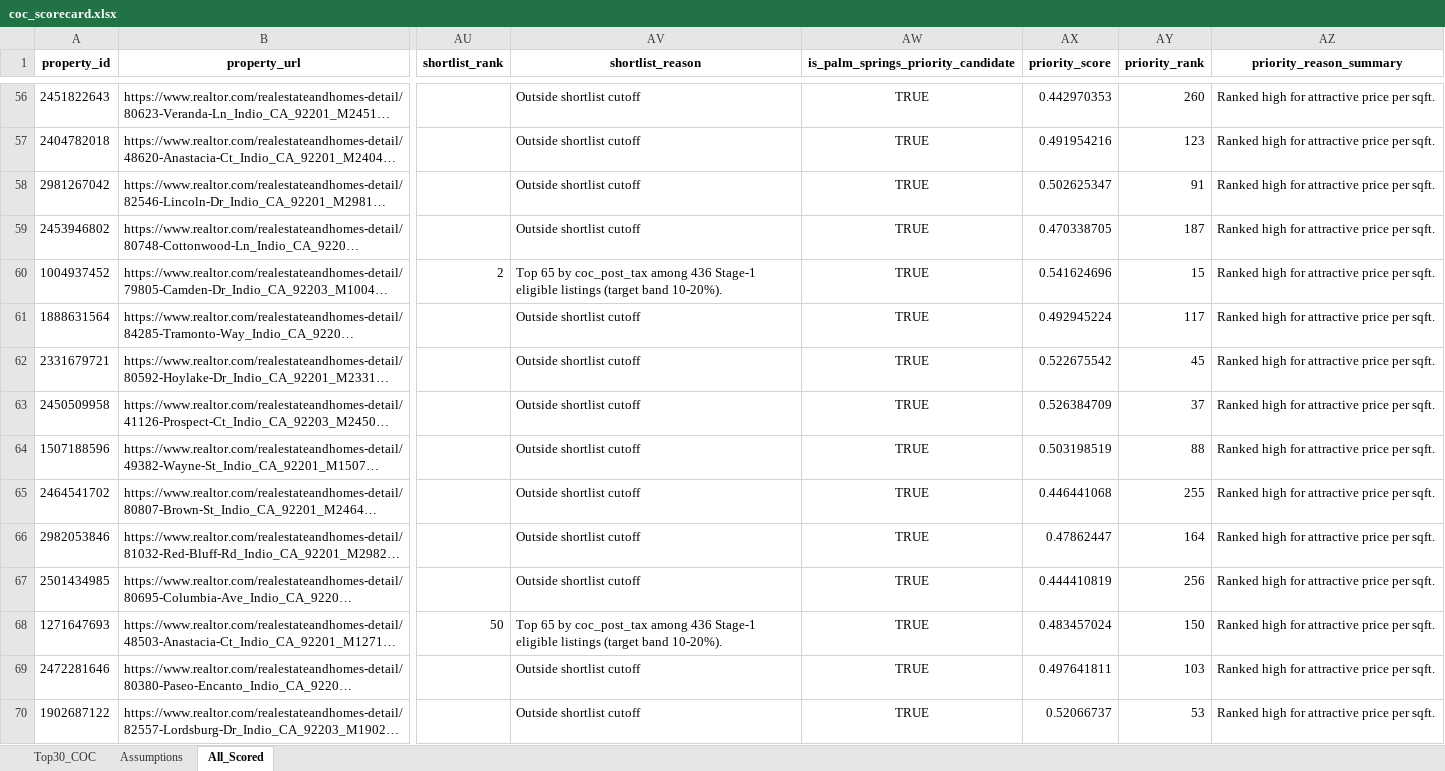
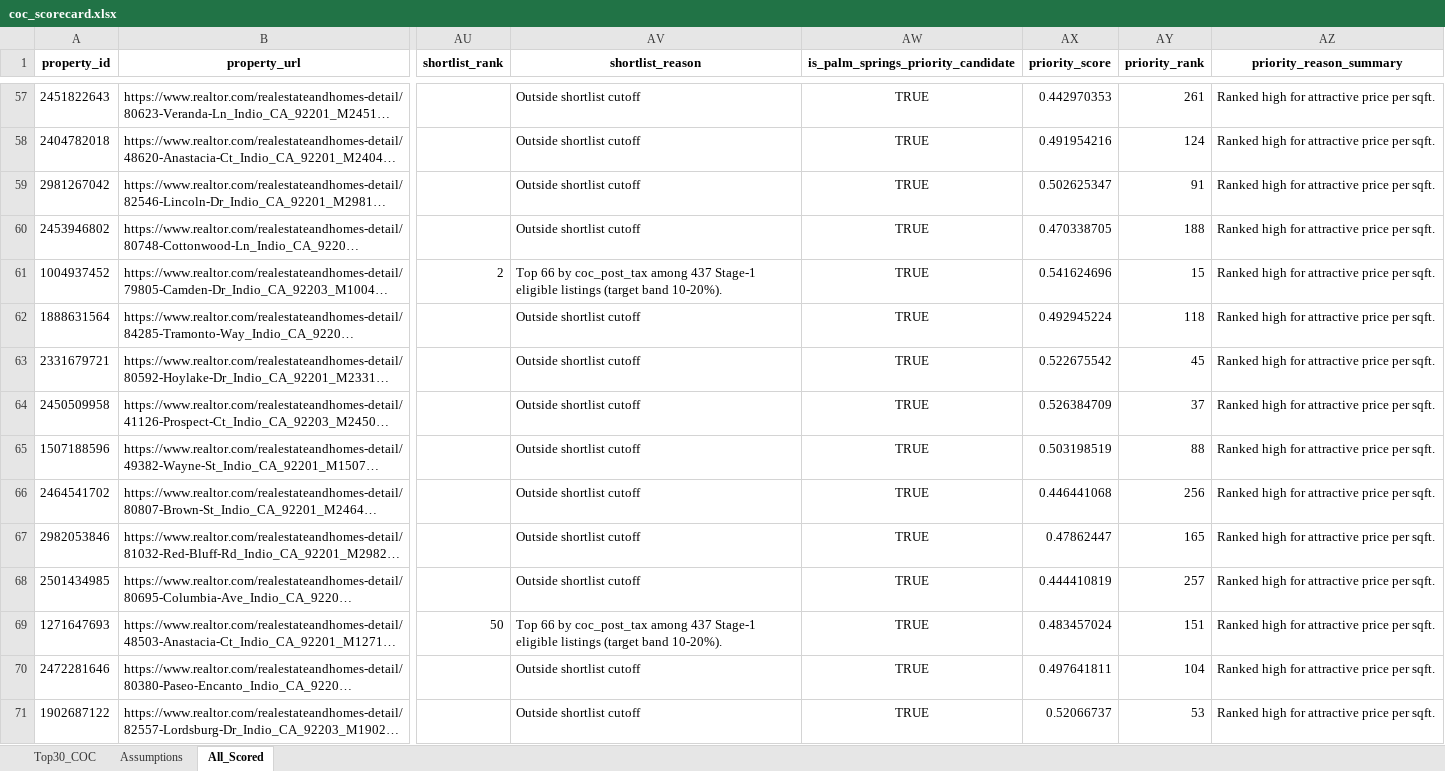
Before and after one commit to erichoonpark/HomeHarvest, an Excel workbook: examples/zips/coc_scorecard.xlsx, sheet All_Scored, drawn as a sheet; only a part is shown, gaps mark what is left out; long unchanged cells end in …; values as stored, in another font and other column widths than the file's, no borders; addresses are those after the commit; the diff covers the shown part only; the diff names each change by its address in the sheet, - before the commit and + after, or states it on an @@ line.

```diff
--- a/examples/zips/coc_scorecard.xlsx (sheet All_Scored)
+++ b/examples/zips/coc_scorecard.xlsx (sheet All_Scored)
-AY57 (priority_rank): 260
+AY57 (priority_rank): 261
-AY58 (priority_rank): 123
+AY58 (priority_rank): 124
-AY60 (priority_rank): 187
+AY60 (priority_rank): 188
-AV61 (shortlist_reason): Top 65 by coc_post_tax among 436 Stage-1 eligible…
+AV61 (shortlist_reason): Top 66 by coc_post_tax among 437 Stage-1 eligible…
-AY62 (priority_rank): 117
+AY62 (priority_rank): 118
-AY66 (priority_rank): 255
+AY66 (priority_rank): 256
-AY67 (priority_rank): 164
+AY67 (priority_rank): 165
-AY68 (priority_rank): 256
+AY68 (priority_rank): 257
-AV69 (shortlist_reason): Top 65 by coc_post_tax among 436 Stage-1 eligible…
+AV69 (shortlist_reason): Top 66 by coc_post_tax among 437 Stage-1 eligible…
-AY69 (priority_rank): 150
+AY69 (priority_rank): 151
-AY70 (priority_rank): 103
+AY70 (priority_rank): 104
```
Also changed, not shown: 3 added rows, 1 removed row and 415 edited cells elsewhere in this sheet, sheet Top30_COC, 5 other files.
